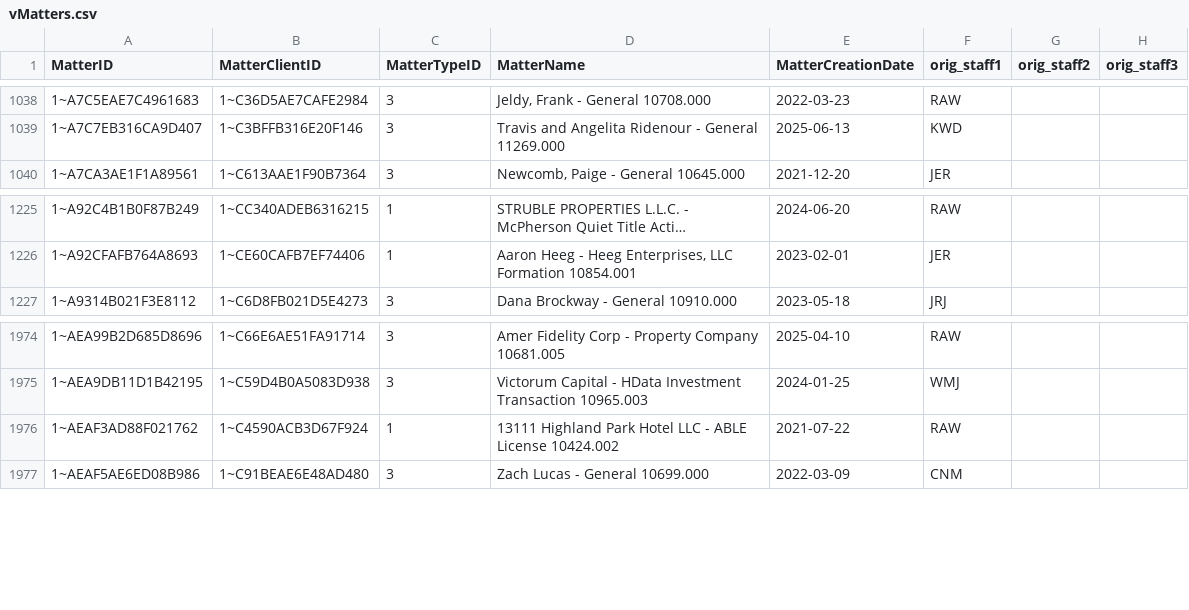
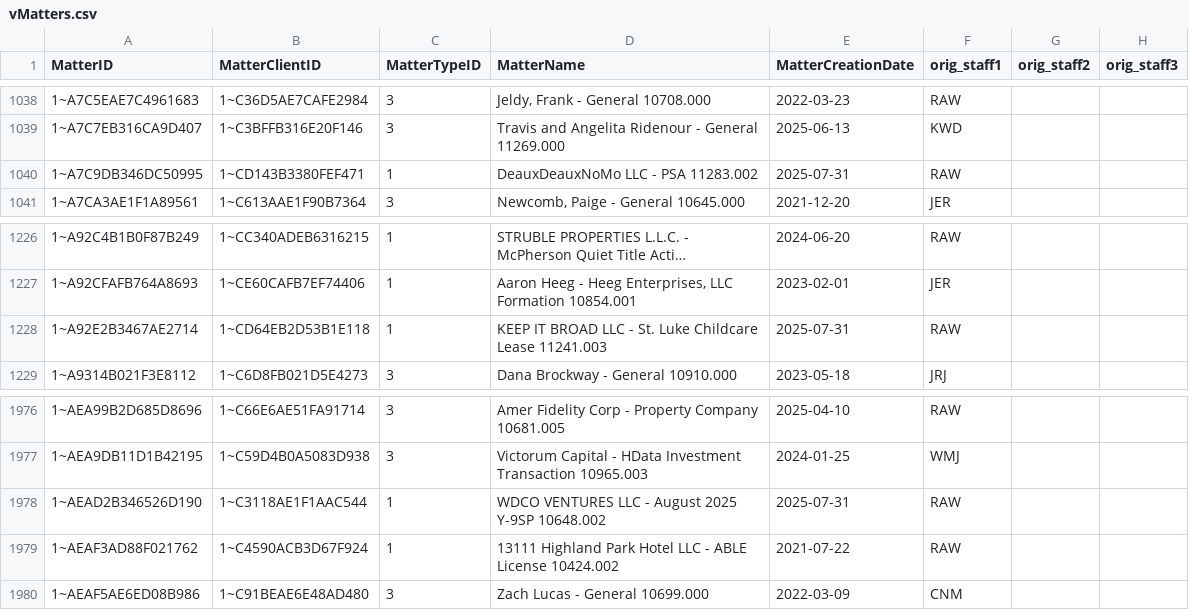
Before and after one commit to dhernandez-coding/gdp-dashboard, a CSV file: data/vMatters.csv, drawn as a sheet; only a part is shown, gaps mark what is left out; long unchanged cells end in ….

```diff
--- a/data/vMatters.csv
+++ b/data/vMatters.csv
@@ -1039,2 +1039,3 @@
 "1~A7C7EB316CA9D407","1~C3BFFB316E20F146","3","Travis and Angelita Ridenour - General 11269.000","2025-06-13","KWD","",""
+"1~A7C9DB346DC50995","1~CD143B3380FEF471","1","DeauxDeauxNoMo LLC - PSA 11283.002","2025-07-31","RAW","",""
 "1~A7CA3AE1F1A89561","1~C613AAE1F90B7364","3","Newcomb, Paige - General 10645.000","2021-12-20","JER","",""
@@ -1226,2 +1227,3 @@
 "1~A92CFAFB764A8693","1~CE60CAFB7EF74406","1","Aaron Heeg - Heeg Enterprises, LLC Formation 10854.001","2023-02-01","JER","",""
+"1~A92E2B3467AE2714","1~CD64EB2D53B1E118","1","KEEP IT BROAD LLC - St. Luke Childcare Lease 11241.003","2025-07-31","RAW","",""
 "1~A9314B021F3E8112","1~C6D8FB021D5E4273","3","Dana Brockway - General 10910.000","2023-05-18","JRJ","",""
@@ -1975,2 +1977,3 @@
 "1~AEA9DB11D1B42195","1~C59D4B0A5083D938","3","Victorum Capital -  HData Investment Transaction 10965.003","2024-01-25","WMJ","",""
+"1~AEAD2B346526D190","1~C3118AE1F1AAC544","1","WDCO VENTURES LLC - August 2025 Y-9SP 10648.002","2025-07-31","RAW","",""
 "1~AEAF3AD88F021762","1~C4590ACB3D67F924","1","13111 Highland Park Hotel LLC - ABLE License 10424.002","2021-07-22","RAW","",""
```
Also changed, not shown: data/RevShareNewLogic.csv, data/vwTimeEntriesType1.csv, 4 other files.
